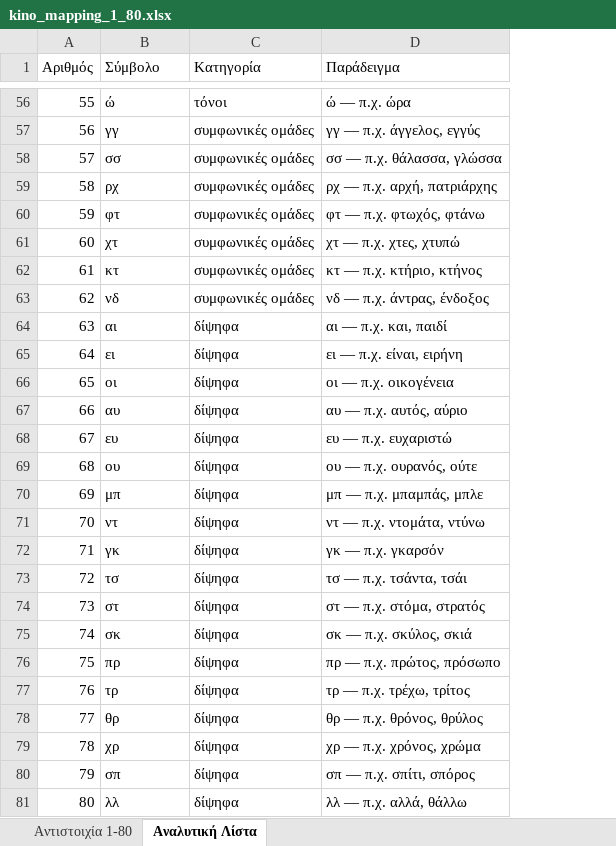
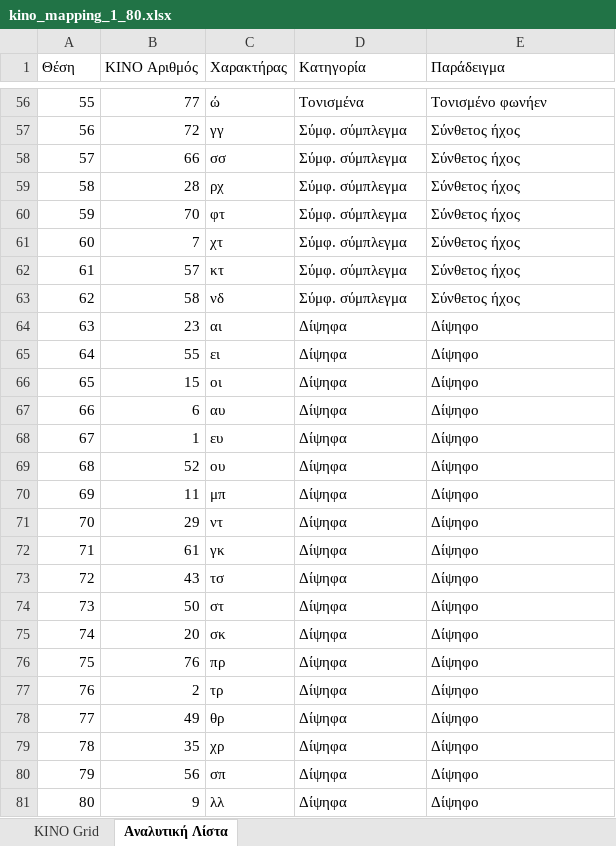
Before and after one commit to ohtaras/Game, an Excel workbook: kino_mapping_1_80.xlsx, sheet Αναλυτική Λίστα, drawn as a sheet; only a part is shown, gaps mark what is left out; values as stored, in another font and other column widths than the file's, no cell formats; addresses are those after the commit; the diff covers the shown part only; the diff names each change by its address in the sheet, - before the commit and + after, or states it on an @@ line.

```diff
--- a/kino_mapping_1_80.xlsx (sheet Αναλυτική Λίστα)
+++ b/kino_mapping_1_80.xlsx (sheet Αναλυτική Λίστα)
-sheet tab: Αντιστοιχία 1-80
+sheet tab: KINO Grid
+column B (KINO Αριθμός), rows 56-81: 77 | 72 | 66 | 28 | 70 | 7 | 57 | 58 | 23 | 55 | 15 | 6 | 1 | 52 | 11 | 29 | 61 | 43 | 50 | 20 | 76 | 2 | 49 | 35 | 56 | 9
-A1: Αριθμός
+A1: Θέση
-C1: Σύμβολο
+C1: Χαρακτήρας
-D56 (Κατηγορία): τόνοι
+D56 (Κατηγορία): Τονισμένα
-E56 (Παράδειγμα): ώ — π.χ. ώρα
+E56 (Παράδειγμα): Τονισμένο φωνήεν
-D57:D63 (Κατηγορία): συμφωνικές ομάδες
+D57:D63 (Κατηγορία): Σύμφ. σύμπλεγμα
-E57 (Παράδειγμα): γγ — π.χ. άγγελος, εγγύς
+E57 (Παράδειγμα): Σύνθετος ήχος
-E58 (Παράδειγμα): σσ — π.χ. θάλασσα, γλώσσα
+E58 (Παράδειγμα): Σύνθετος ήχος
-E59 (Παράδειγμα): ρχ — π.χ. αρχή, πατριάρχης
+E59 (Παράδειγμα): Σύνθετος ήχος
-E60 (Παράδειγμα): φτ — π.χ. φτωχός, φτάνω
+E60 (Παράδειγμα): Σύνθετος ήχος
-E61 (Παράδειγμα): χτ — π.χ. χτες, χτυπώ
+E61 (Παράδειγμα): Σύνθετος ήχος
-E62 (Παράδειγμα): κτ — π.χ. κτήριο, κτήνος
+E62 (Παράδειγμα): Σύνθετος ήχος
-E63 (Παράδειγμα): νδ — π.χ. άντρας, ένδοξος
+E63 (Παράδειγμα): Σύνθετος ήχος
-D64:D81 (Κατηγορία): δίψηφα
+D64:D81 (Κατηγορία): Δίψηφα
-E64 (Παράδειγμα): αι — π.χ. και, παιδί
+E64 (Παράδειγμα): Δίψηφο
-E65 (Παράδειγμα): ει — π.χ. είναι, ειρήνη
+E65 (Παράδειγμα): Δίψηφο
-E66 (Παράδειγμα): οι — π.χ. οικογένεια
+E66 (Παράδειγμα): Δίψηφο
-E67 (Παράδειγμα): αυ — π.χ. αυτός, αύριο
+E67 (Παράδειγμα): Δίψηφο
-E68 (Παράδειγμα): ευ — π.χ. ευχαριστώ
+E68 (Παράδειγμα): Δίψηφο
-E69 (Παράδειγμα): ου — π.χ. ουρανός, ούτε
+E69 (Παράδειγμα): Δίψηφο
-E70 (Παράδειγμα): μπ — π.χ. μπαμπάς, μπλε
+E70 (Παράδειγμα): Δίψηφο
-E71 (Παράδειγμα): ντ — π.χ. ντομάτα, ντύνω
+E71 (Παράδειγμα): Δίψηφο
-E72 (Παράδειγμα): γκ — π.χ. γκαρσόν
+E72 (Παράδειγμα): Δίψηφο
-E73 (Παράδειγμα): τσ — π.χ. τσάντα, τσάι
+E73 (Παράδειγμα): Δίψηφο
-E74 (Παράδειγμα): στ — π.χ. στόμα, στρατός
+E74 (Παράδειγμα): Δίψηφο
-E75 (Παράδειγμα): σκ — π.χ. σκύλος, σκιά
+E75 (Παράδειγμα): Δίψηφο
-E76 (Παράδειγμα): πρ — π.χ. πρώτος, πρόσωπο
+E76 (Παράδειγμα): Δίψηφο
-E77 (Παράδειγμα): τρ — π.χ. τρέχω, τρίτος
+E77 (Παράδειγμα): Δίψηφο
-E78 (Παράδειγμα): θρ — π.χ. θρόνος, θρύλος
+E78 (Παράδειγμα): Δίψηφο
-E79 (Παράδειγμα): χρ — π.χ. χρόνος, χρώμα
+E79 (Παράδειγμα): Δίψηφο
-E80 (Παράδειγμα): σπ — π.χ. σπίτι, σπόρος
+E80 (Παράδειγμα): Δίψηφο
-E81 (Παράδειγμα): λλ — π.χ. αλλά, θάλλω
+E81 (Παράδειγμα): Δίψηφο
```
Also changed, not shown: 108 edited cells elsewhere in this sheet, sheet KINO Grid, cell formats.
